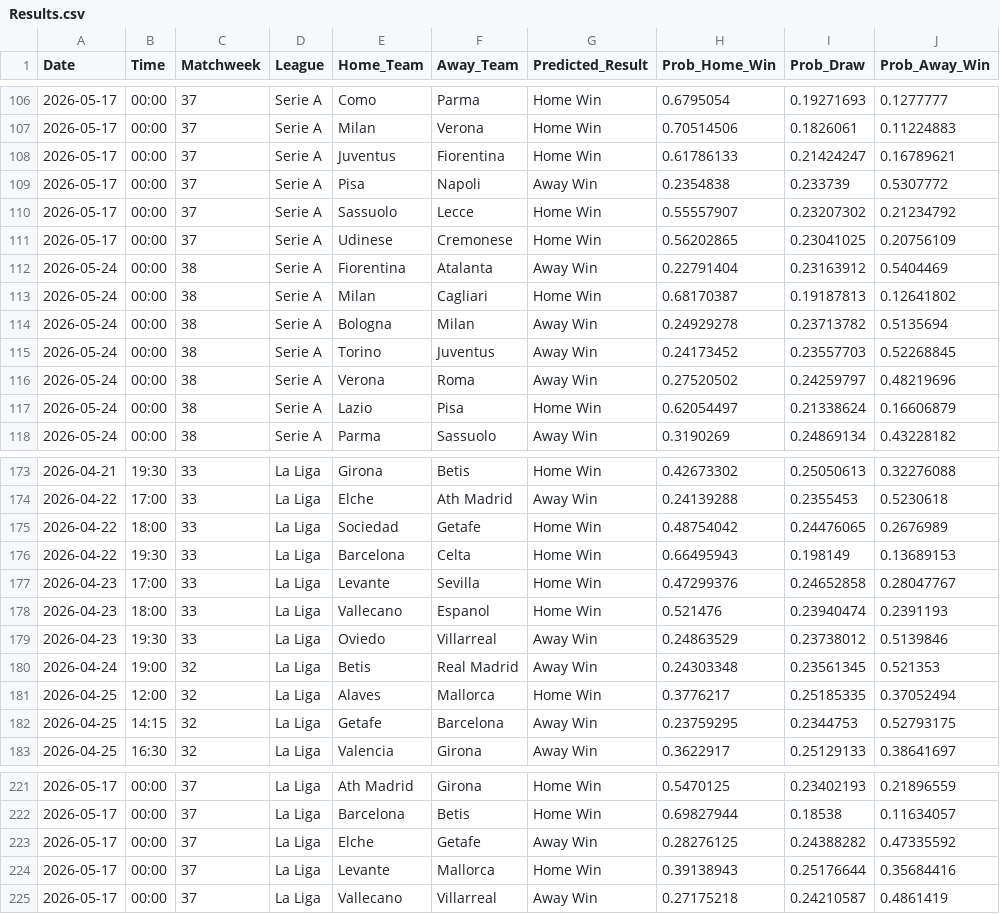
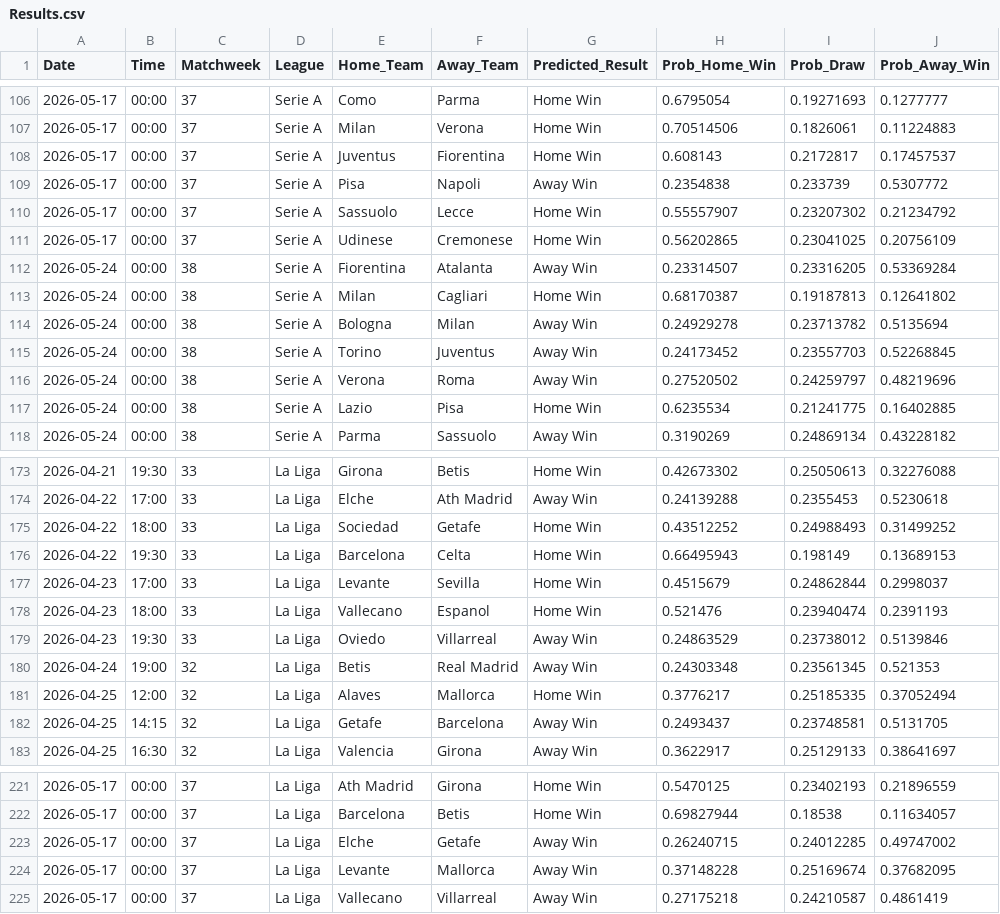
Before and after one commit to tl0375/PredictingFootballMatchesWorkflow, a CSV file: Results.csv, drawn as a sheet; only a part is shown, gaps mark what is left out; the diff covers the shown part only.

```diff
--- a/Results.csv
+++ b/Results.csv
@@ -107,3 +107,3 @@ Date,Time,Matchweek,League,Home_Team,Away_Team,Predicted_Result,Prob_Home_Win,Pr
 2026-05-17,00:00,37,Serie A,Milan,Verona,Home Win,0.70514506,0.1826061,0.11224883
-2026-05-17,00:00,37,Serie A,Juventus,Fiorentina,Home Win,0.61786133,0.21424247,0.16789621
+2026-05-17,00:00,37,Serie A,Juventus,Fiorentina,Home Win,0.608143,0.2172817,0.17457537
 2026-05-17,00:00,37,Serie A,Pisa,Napoli,Away Win,0.2354838,0.233739,0.5307772
@@ -111,3 +111,3 @@ Date,Time,Matchweek,League,Home_Team,Away_Team,Predicted_Result,Prob_Home_Win,Pr
 2026-05-17,00:00,37,Serie A,Udinese,Cremonese,Home Win,0.56202865,0.23041025,0.20756109
-2026-05-24,00:00,38,Serie A,Fiorentina,Atalanta,Away Win,0.22791404,0.23163912,0.5404469
+2026-05-24,00:00,38,Serie A,Fiorentina,Atalanta,Away Win,0.23314507,0.23316205,0.53369284
 2026-05-24,00:00,38,Serie A,Milan,Cagliari,Home Win,0.68170387,0.19187813,0.12641802
@@ -116,3 +116,3 @@ Date,Time,Matchweek,League,Home_Team,Away_Team,Predicted_Result,Prob_Home_Win,Pr
 2026-05-24,00:00,38,Serie A,Verona,Roma,Away Win,0.27520502,0.24259797,0.48219696
-2026-05-24,00:00,38,Serie A,Lazio,Pisa,Home Win,0.62054497,0.21338624,0.16606879
+2026-05-24,00:00,38,Serie A,Lazio,Pisa,Home Win,0.6235534,0.21241775,0.16402885
 2026-05-24,00:00,38,Serie A,Parma,Sassuolo,Away Win,0.3190269,0.24869134,0.43228182
@@ -174,5 +174,5 @@ Date,Time,Matchweek,League,Home_Team,Away_Team,Predicted_Result,Prob_Home_Win,Pr
 2026-04-22,17:00,33,La Liga,Elche,Ath Madrid,Away Win,0.24139288,0.2355453,0.5230618
-2026-04-22,18:00,33,La Liga,Sociedad,Getafe,Home Win,0.48754042,0.24476065,0.2676989
+2026-04-22,18:00,33,La Liga,Sociedad,Getafe,Home Win,0.43512252,0.24988493,0.31499252
 2026-04-22,19:30,33,La Liga,Barcelona,Celta,Home Win,0.66495943,0.198149,0.13689153
-2026-04-23,17:00,33,La Liga,Levante,Sevilla,Home Win,0.47299376,0.24652858,0.28047767
+2026-04-23,17:00,33,La Liga,Levante,Sevilla,Home Win,0.4515679,0.24862844,0.2998037
 2026-04-23,18:00,33,La Liga,Vallecano,Espanol,Home Win,0.521476,0.23940474,0.2391193
@@ -181,3 +181,3 @@ Date,Time,Matchweek,League,Home_Team,Away_Team,Predicted_Result,Prob_Home_Win,Pr
 2026-04-25,12:00,32,La Liga,Alaves,Mallorca,Home Win,0.3776217,0.25185335,0.37052494
-2026-04-25,14:15,32,La Liga,Getafe,Barcelona,Away Win,0.23759295,0.2344753,0.52793175
+2026-04-25,14:15,32,La Liga,Getafe,Barcelona,Away Win,0.2493437,0.23748581,0.5131705
 2026-04-25,16:30,32,La Liga,Valencia,Girona,Away Win,0.3622917,0.25129133,0.38641697
@@ -222,4 +222,4 @@ Date,Time,Matchweek,League,Home_Team,Away_Team,Predicted_Result,Prob_Home_Win,Pr
 2026-05-17,00:00,37,La Liga,Barcelona,Betis,Home Win,0.69827944,0.18538,0.11634057
-2026-05-17,00:00,37,La Liga,Elche,Getafe,Away Win,0.28276125,0.24388282,0.47335592
-2026-05-17,00:00,37,La Liga,Levante,Mallorca,Home Win,0.39138943,0.25176644,0.35684416
+2026-05-17,00:00,37,La Liga,Elche,Getafe,Away Win,0.26240715,0.24012285,0.49747002
+2026-05-17,00:00,37,La Liga,Levante,Mallorca,Away Win,0.37148228,0.25169674,0.37682095
 2026-05-17,00:00,37,La Liga,Vallecano,Villarreal,Away Win,0.27175218,0.24210587,0.4861419
```
Also changed, not shown: 91 edited cells elsewhere in this file, 1 other file.
